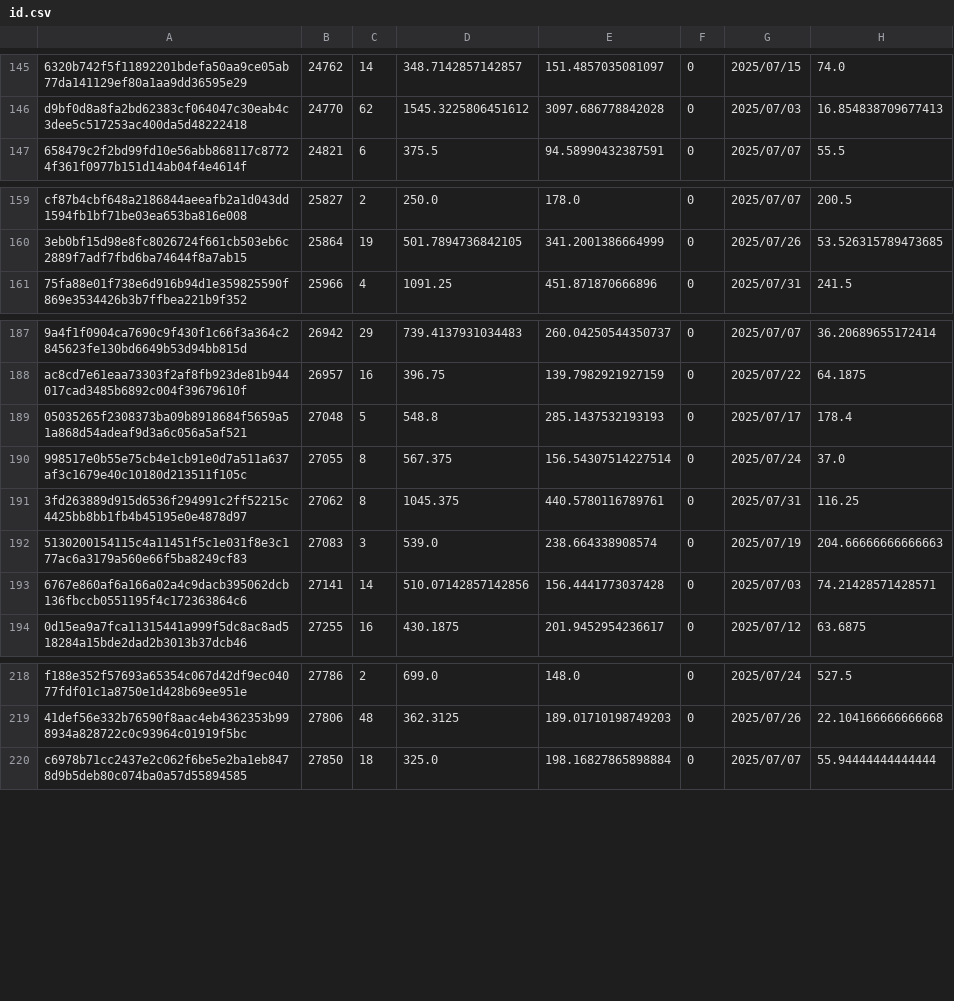
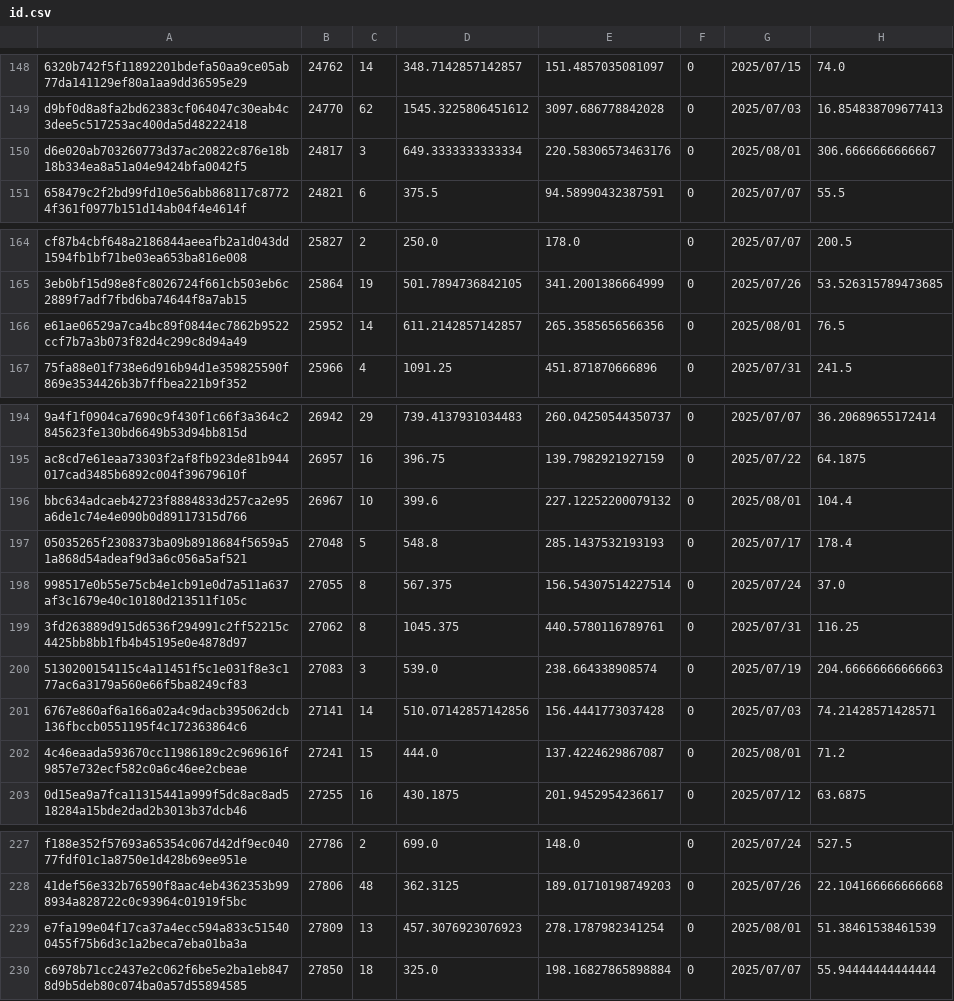
Before and after one commit to Daikie/NCPDA, a CSV file: js/id.csv, drawn as a sheet; only a part is shown, gaps mark what is left out; the diff covers the shown part only; the diff names each change by its address in the sheet, - before the commit and + after, or states it on an @@ line.

```diff
--- a/js/id.csv
+++ b/js/id.csv
+row 150: d6e020ab703260773d37ac20822c876e18b18b334ea8a51a04e9424bfa0042f5 | 24817 | 3 | 649.3333333333334 | 220.58306573463176 | 0 | 2025/08/01 | 306.6666666666667
+row 166: e61ae06529a7ca4bc89f0844ec7862b9522ccf7b7a3b073f82d4c299c8d94a49 | 25952 | 14 | 611.2142857142857 | 265.3585656566356 | 0 | 2025/08/01 | 76.5
+row 196: bbc634adcaeb42723f8884833d257ca2e95a6de1c74e4e090b0d89117315d766 | 26967 | 10 | 399.6 | 227.12252200079132 | 0 | 2025/08/01 | 104.4
+row 202: 4c46eaada593670cc11986189c2c969616f9857e732ecf582c0a6c46ee2cbeae | 27241 | 15 | 444.0 | 137.4224629867087 | 0 | 2025/08/01 | 71.2
+row 229: e7fa199e04f17ca37a4ecc594a833c515400455f75b6d3c1a2beca7eba01ba3a | 27809 | 13 | 457.3076923076923 | 278.1787982341254 | 0 | 2025/08/01 | 51.38461538461539
```
Also changed, not shown: 16 added rows and 32 edited cells elsewhere in this file, js/inventory.csv, 1 other file.
